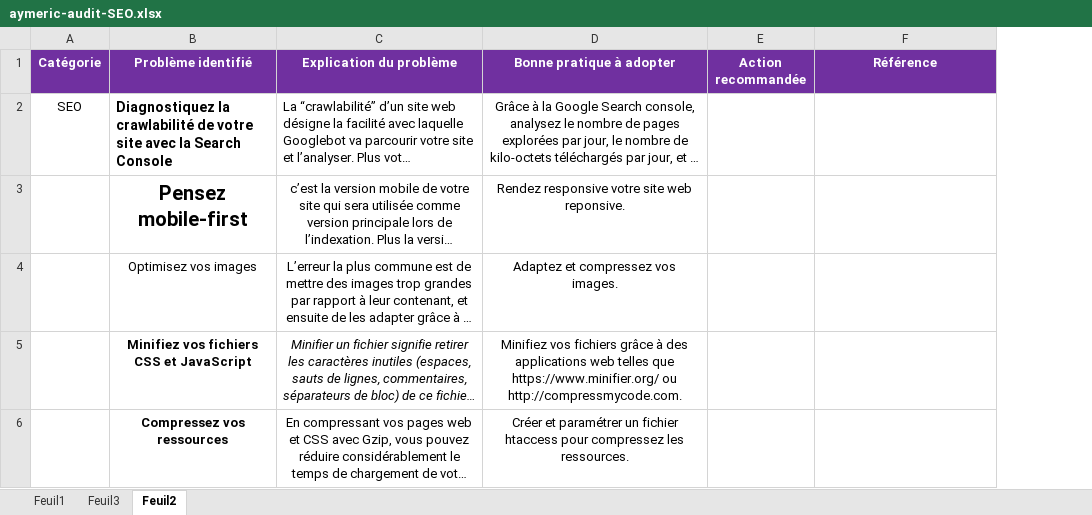
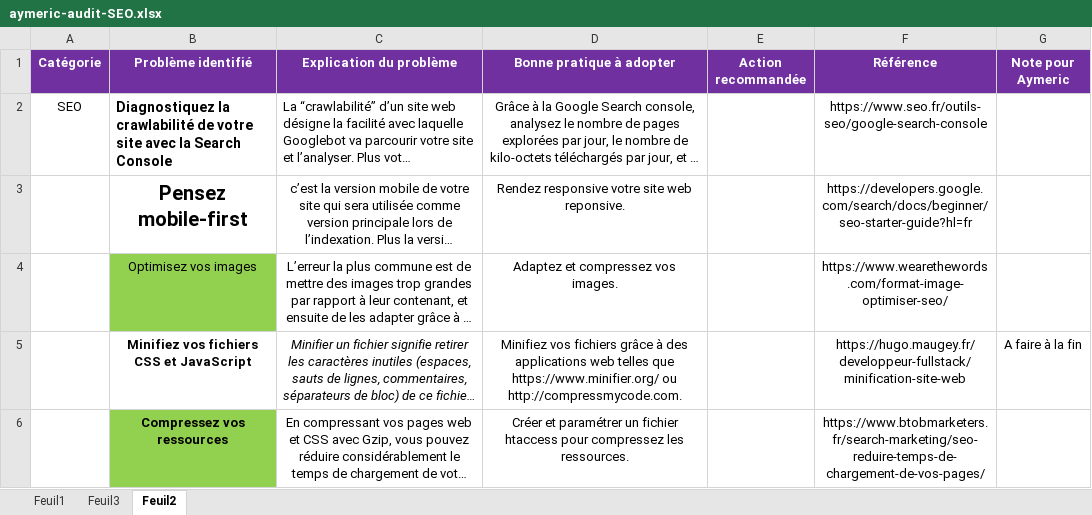
Before and after one commit to AymericSandoz/Projet_4_Open_Classrooms, an Excel workbook: annexe/aymeric-audit-SEO.xlsx, sheet Feuil2, drawn as a sheet; long unchanged cells end in …; values as stored, in another font and other column widths than the file's, no borders; the diff names each change by its address in the sheet, - before the commit and + after, or states it on an @@ line.

Commit message:
Dossier excel bien avancé + Site web presque terminé

```diff
--- a/annexe/aymeric-audit-SEO.xlsx (sheet Feuil2)
+++ b/annexe/aymeric-audit-SEO.xlsx (sheet Feuil2)
+column G (Note pour Aymeric), row 5: A faire à la fin
-F2 (Référence): (empty)
+F2 (Référence): https://www.seo.fr/outils-seo/google-search-console
-F3 (Référence): (empty)
+F3 (Référence): https://developers.google.com/search/docs/beginner/seo-starter-guide?hl=fr
-B4 fill: none
+B4 fill: #92D050
-F4 (Référence): (empty)
+F4 (Référence): https://www.wearethewords.com/format-image-optimiser-seo/
-F5 (Référence): (empty)
+F5 (Référence): https://hugo.maugey.fr/developpeur-fullstack/minification-site-web
-B6 fill: none
+B6 fill: #92D050
-F6 (Référence): (empty)
+F6 (Référence): https://www.btobmarketers.fr/search-marketing/seo-reduire-temps-de-chargement-de-vos-pages/
```
Also changed, not shown: sheet Feuil1, sheet Feuil3, 26 other files.
